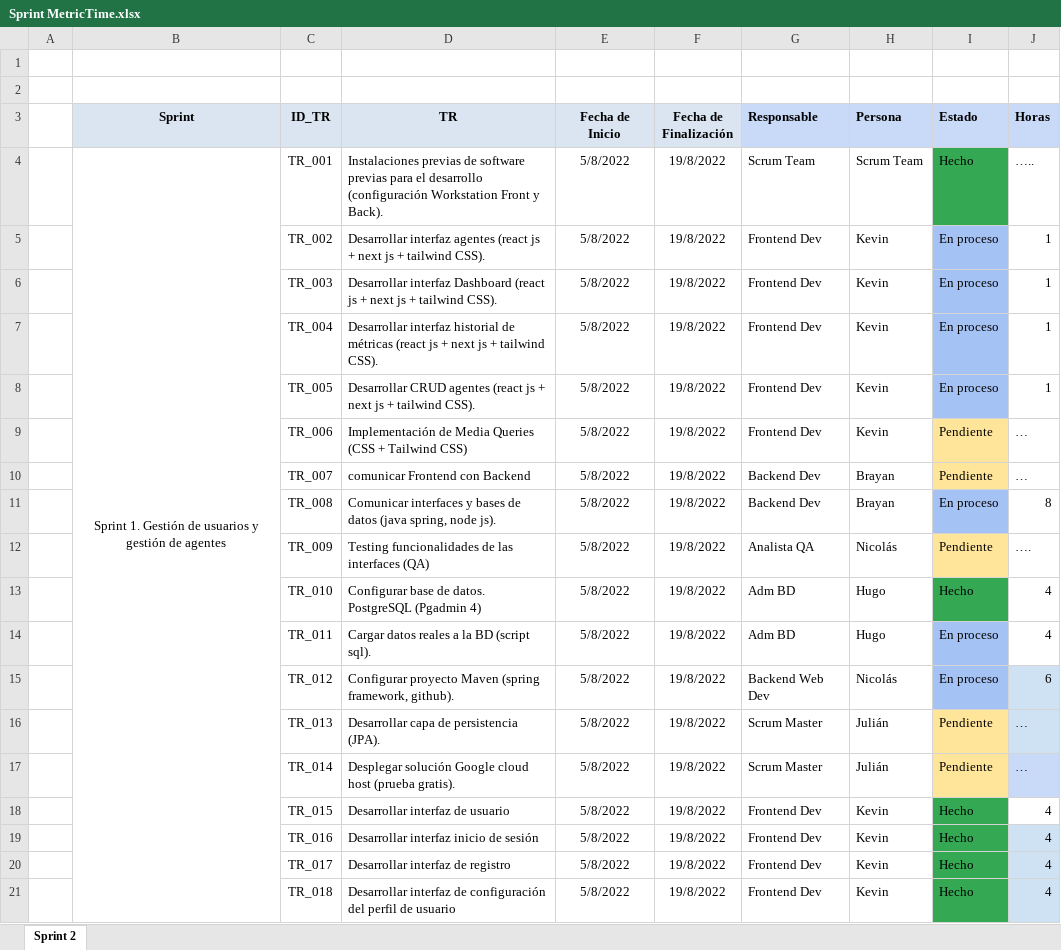
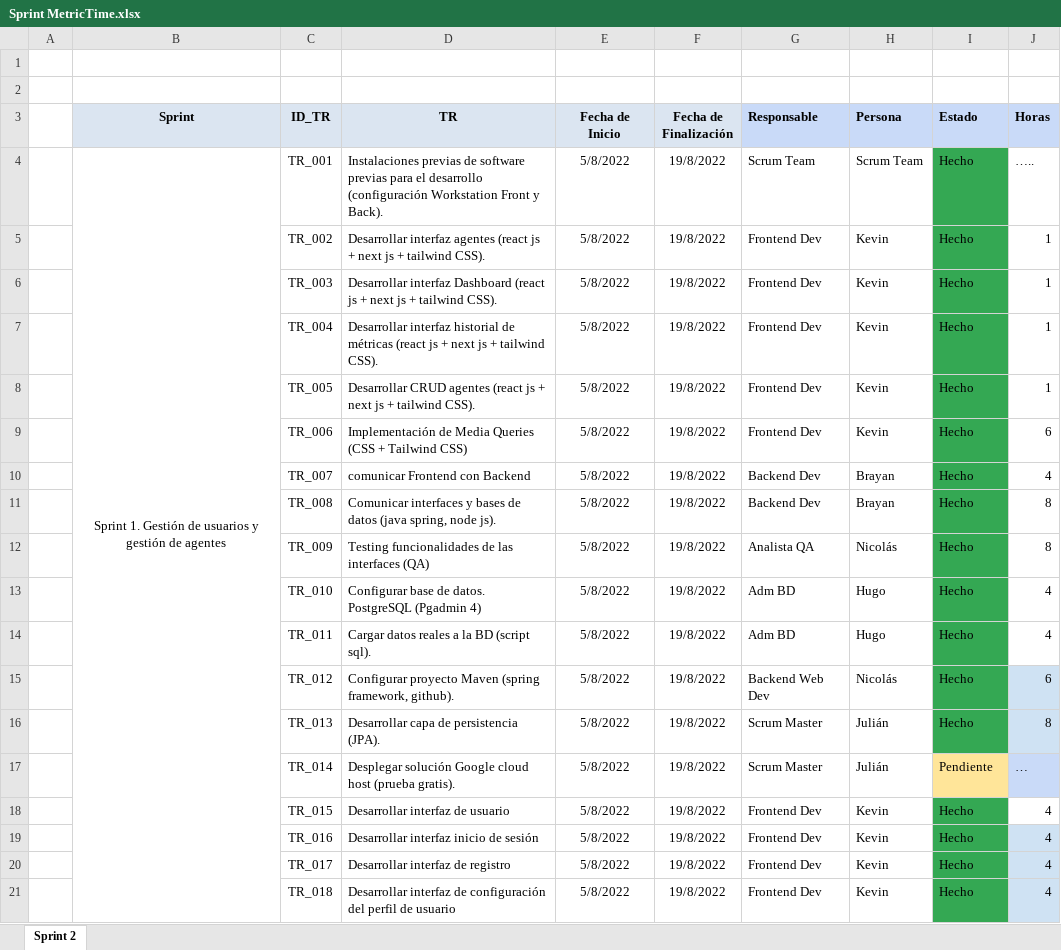
Before and after one commit to julemole/MetricTime, an Excel workbook: Sprint MetricTime.xlsx, sheet Sprint 2, drawn as a sheet; values as stored, in another font and other column widths than the file's, no borders; the diff names each change by its address in the sheet, - before the commit and + after, or states it on an @@ line.

Commit message:
update del sprint

```diff
--- a/Sprint MetricTime.xlsx (sheet Sprint 2)
+++ b/Sprint MetricTime.xlsx (sheet Sprint 2)
-I5:I8 (Estado): En proceso
+I5:I8 (Estado): Hecho
-I5:I8 fill: #A4C2F4
+I5:I8 fill: #34A853
-I9:I10 (Estado): Pendiente
+I9:I10 (Estado): Hecho
-I9:I10 fill: #FFE599
+I9:I10 fill: #34A853
-J9 (Horas): …
+J9 (Horas): 6
-J10 (Horas): …
+J10 (Horas): 4
-I11 (Estado): En proceso
+I11 (Estado): Hecho
-I11 fill: #A4C2F4
+I11 fill: #34A853
-I12 (Estado): Pendiente
+I12 (Estado): Hecho
-I12 fill: #FFE599
+I12 fill: #34A853
-J12 (Horas): ….
+J12 (Horas): 8
-I14:I15 (Estado): En proceso
+I14:I15 (Estado): Hecho
-I14:I15 fill: #A4C2F4
+I14:I15 fill: #34A853
-I16 (Estado): Pendiente
+I16 (Estado): Hecho
-I16 fill: #FFE599
+I16 fill: #34A853
-J16 (Horas): …
+J16 (Horas): 8
```
